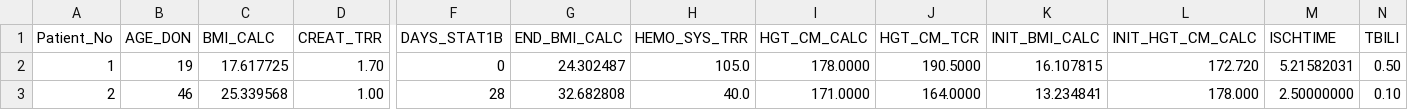
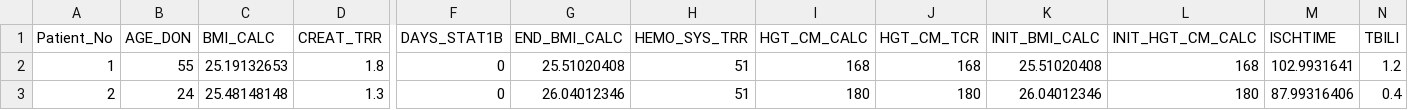
Before and after one commit to Ying-Ju/DOE-Framework-Supplemental-Material, a CSV file: example_data.csv, drawn as a sheet; only a part is shown, gaps mark what is left out; the diff covers the shown part only; the diff names each change by its address in the sheet, - before the commit and + after, or states it on an @@ line.

Commit message:
Update example_data.csv

```diff
--- a/example_data.csv
+++ b/example_data.csv
-B2 (AGE_DON): 19
+B2 (AGE_DON): 55
-C2 (BMI_CALC): 17.617725
+C2 (BMI_CALC): 25.19132653
-D2 (CREAT_TRR): 1.70
+D2 (CREAT_TRR): 1.8
-G2 (END_BMI_CALC): 24.302487
+G2 (END_BMI_CALC): 25.51020408
-H2 (HEMO_SYS_TRR): 105.0
+H2 (HEMO_SYS_TRR): 51
-I2 (HGT_CM_CALC): 178.0000
+I2 (HGT_CM_CALC): 168
-J2 (HGT_CM_TCR): 190.5000
+J2 (HGT_CM_TCR): 168
-K2 (INIT_BMI_CALC): 16.107815
+K2 (INIT_BMI_CALC): 25.51020408
-L2 (INIT_HGT_CM_CALC): 172.720
+L2 (INIT_HGT_CM_CALC): 168
-M2 (ISCHTIME): 5.21582031
+M2 (ISCHTIME): 102.9931641
-N2 (TBILI): 0.50
+N2 (TBILI): 1.2
-B3 (AGE_DON): 46
+B3 (AGE_DON): 24
-C3 (BMI_CALC): 25.339568
+C3 (BMI_CALC): 25.48148148
-D3 (CREAT_TRR): 1.00
+D3 (CREAT_TRR): 1.3
-F3 (DAYS_STAT1B): 28
+F3 (DAYS_STAT1B): 0
-G3 (END_BMI_CALC): 32.682808
+G3 (END_BMI_CALC): 26.04012346
-H3 (HEMO_SYS_TRR): 40.0
+H3 (HEMO_SYS_TRR): 51
-I3 (HGT_CM_CALC): 171.0000
+I3 (HGT_CM_CALC): 180
-J3 (HGT_CM_TCR): 164.0000
+J3 (HGT_CM_TCR): 180
-K3 (INIT_BMI_CALC): 13.234841
+K3 (INIT_BMI_CALC): 26.04012346
-L3 (INIT_HGT_CM_CALC): 178.000
+L3 (INIT_HGT_CM_CALC): 180
-M3 (ISCHTIME): 2.50000000
+M3 (ISCHTIME): 87.99316406
-N3 (TBILI): 0.10
+N3 (TBILI): 0.4
```
Also changed, not shown: 99 edited cells elsewhere in this file.
